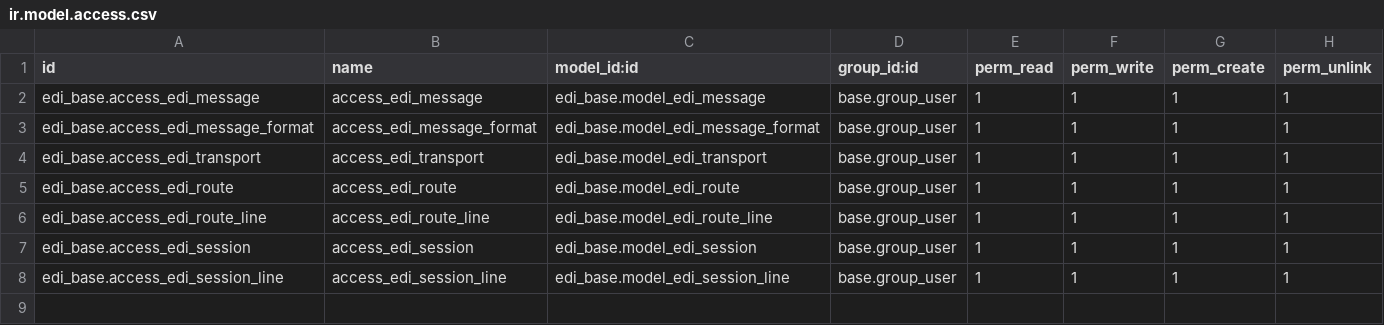
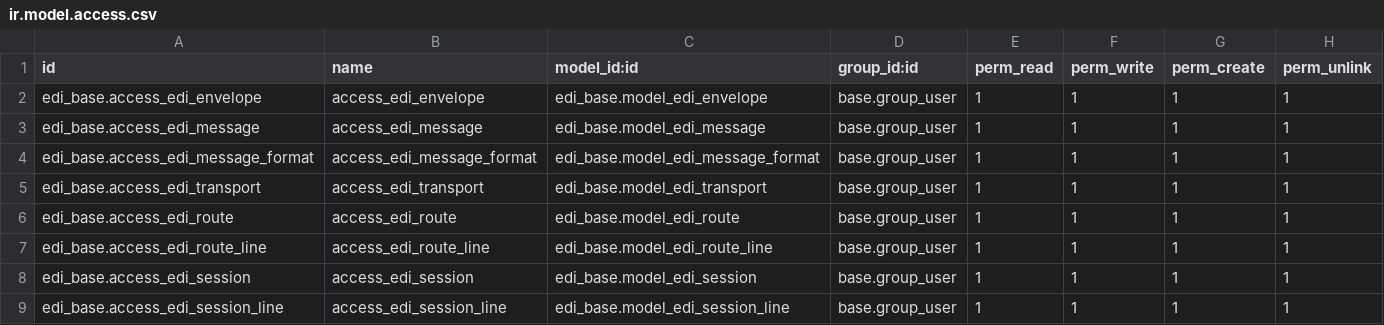
Before and after one commit to vertelab/odoo-edi, a CSV file: edi_base/security/ir.model.access.csv, drawn as a sheet; the diff names each change by its address in the sheet, - before the commit and + after, or states it on an @@ line.

Commit message:
edi_sftp: New module for sftp. edi_base: New fields for contact

```diff
--- a/edi_base/security/ir.model.access.csv
+++ b/edi_base/security/ir.model.access.csv
+row 2: edi_base.access_edi_envelope | access_edi_envelope | edi_base.model_edi_envelope | base.group_user | 1 | 1 | 1 | 1
```
Also changed, not shown: 40 other files.
